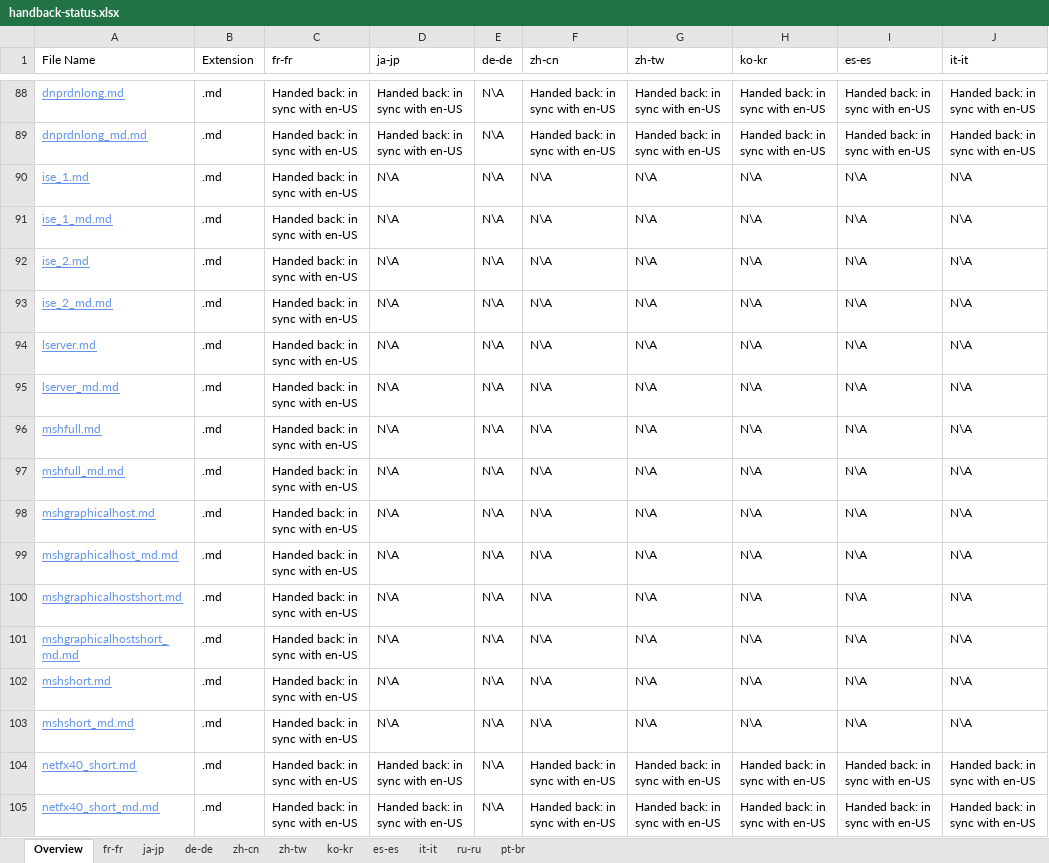
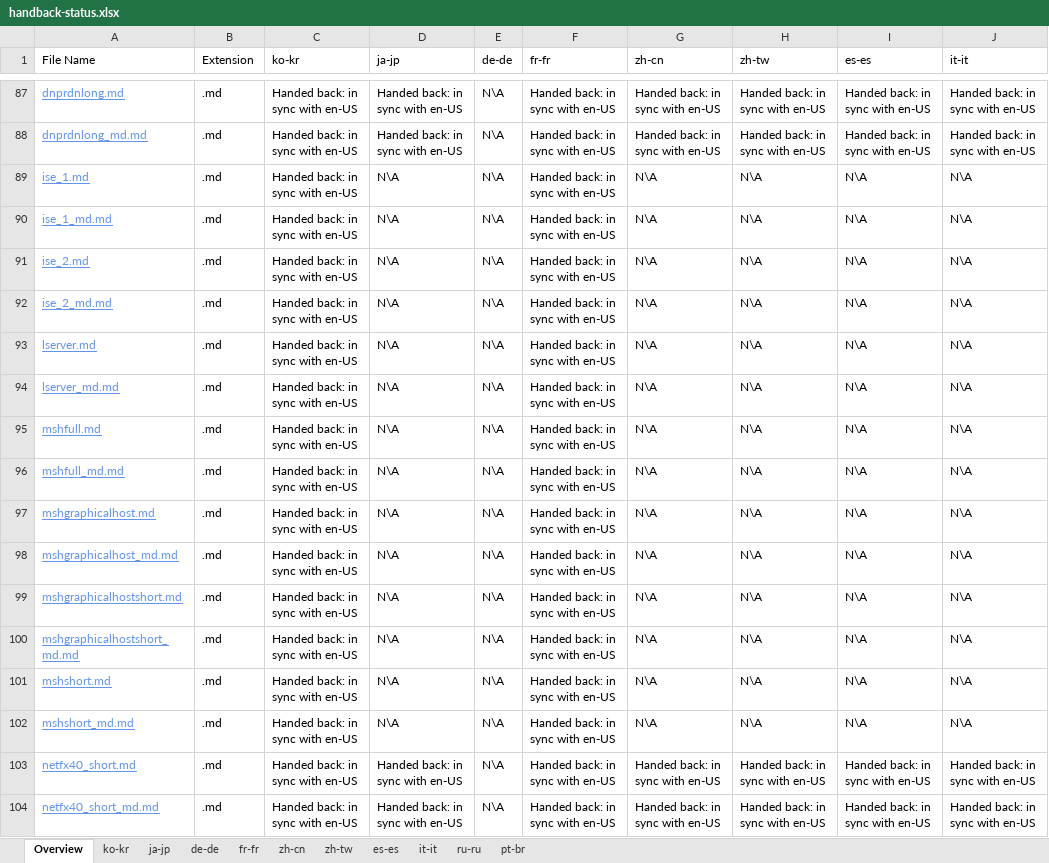
Before and after one commit to SonjaSaltzman/powerShell-Docs.handback, an Excel workbook: ol-handback/PowerShell/powerShell-Docs/live/handback-status.xlsx, sheet Overview, drawn as a sheet; only a part is shown, gaps mark what is left out; values as stored, in another font and other column widths than the file's, no borders; table styles not drawn; addresses are those after the commit; the diff covers the shown part only; the diff names each change by its address in the sheet, - before the commit and + after, or states it on an @@ line.

```diff
--- a/ol-handback/PowerShell/powerShell-Docs/live/handback-status.xlsx (sheet Overview)
+++ b/ol-handback/PowerShell/powerShell-Docs/live/handback-status.xlsx (sheet Overview)
@@ sheet tab order changed: Overview | ko-kr | ja-jp | de-de | fr-fr | zh-cn | zh-tw | es-es | it-it | ru-ru | pt-br @@
-C1: fr-fr
+C1: ko-kr
-F1: zh-cn
+F1: fr-fr
-G1: zh-tw
+G1: zh-cn
-H1: ko-kr
+H1: zh-tw
-F89:F102 (fr-fr): N\A
+F89:F102 (fr-fr): Handed back: in sync with en-US
```
Also changed, not shown: 4 added rows, 4 removed rows and 89 edited cells elsewhere in this sheet, sheet ko-kr, ol-handback/PowerShell/powerShell-Docs/live/localization-status.xlsx.
